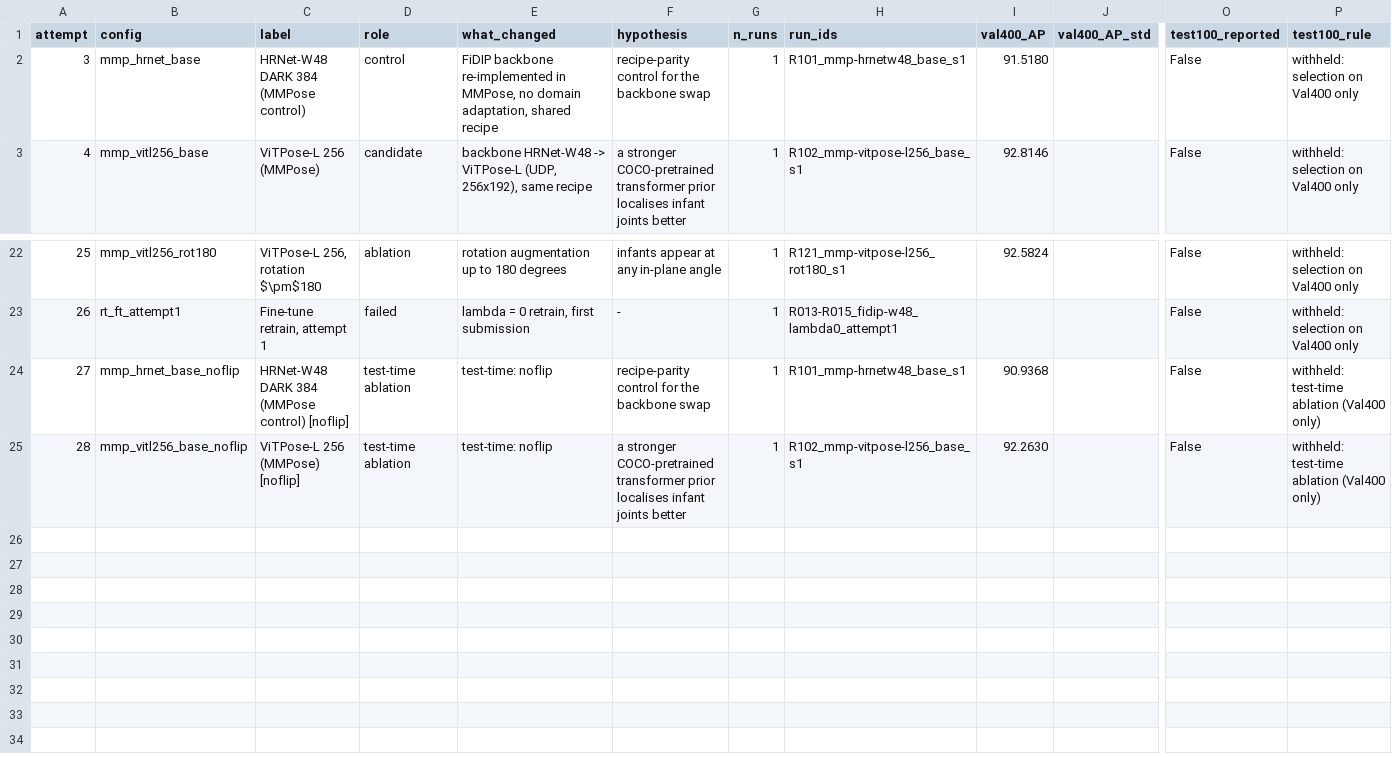
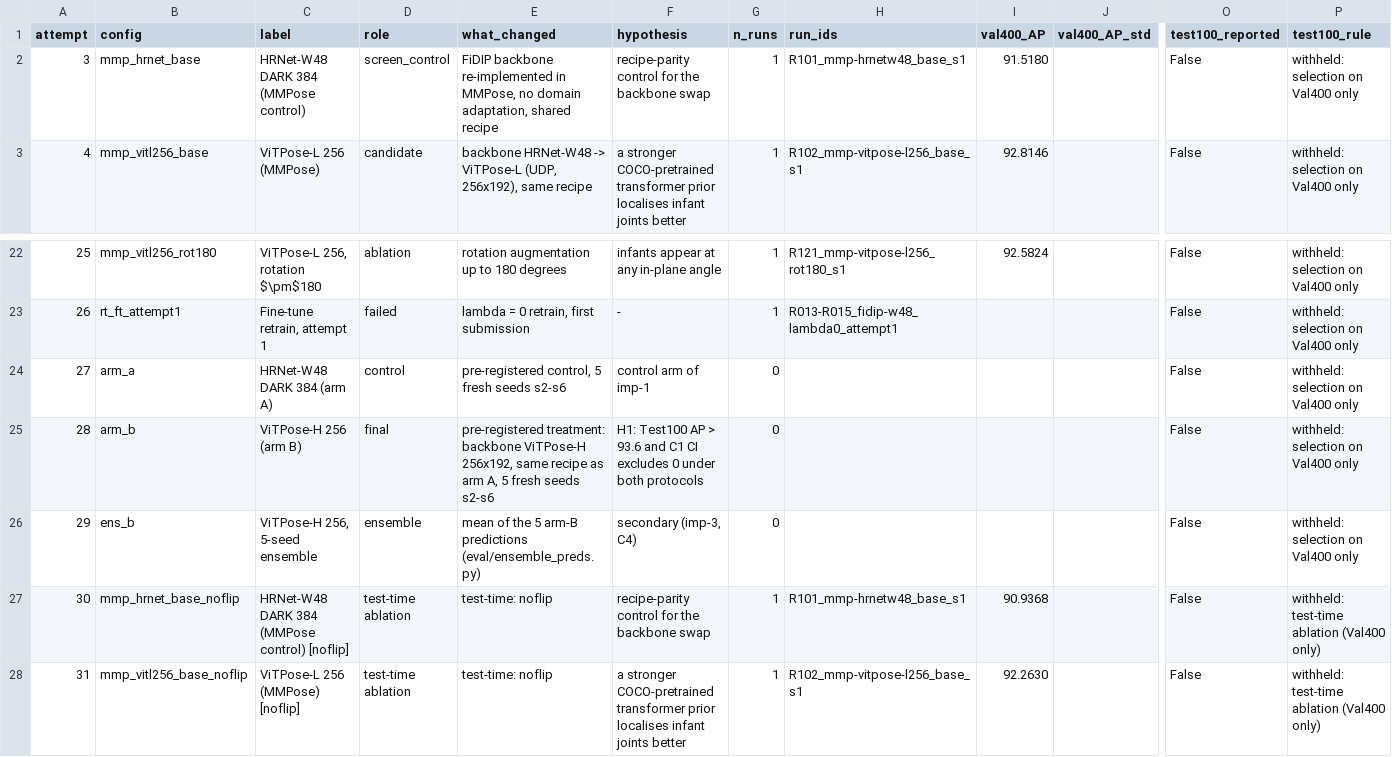
Before and after one commit to TheJASSZ/EECE7373-FiDIP, a CSV file: results/tables/ablations.csv, drawn as a sheet; only a part is shown, gaps mark what is left out; addresses are those after the commit; rows hold the shown columns only; the diff names each change by its address in the sheet, - before the commit and + after, or states it on an @@ line.

Commit message:
analysis: pre-registered C1-C4 + supplementary contrast specs (glob run dirs, exactly-one match), arm A/B/ensemble configs, ens.* keys, screening-control role

```diff
--- a/results/tables/ablations.csv
+++ b/results/tables/ablations.csv
-D2 (role): control
+D2 (role): screen_control
+row 24: 27 | arm_a | HRNet-W48 DARK 384 (arm A) | control | pre-registered control, 5 fresh seeds s2-s6 | control arm of imp-1 | 0 |  |  |  | False | withheld: selection on Val400 only
+row 25: 28 | arm_b | ViTPose-H 256 (arm B) | final | pre-registered treatment: backbone ViTPose-H 256x192, same recipe as arm A, 5 fresh seeds s2-s6 | H1: Test100 AP > 93.6 and C1 CI excludes 0 under both protocols | 0 |  |  |  | False | withheld: selection on Val400 only
+row 26: 29 | ens_b | ViTPose-H 256, 5-seed ensemble | ensemble | mean of the 5 arm-B predictions (eval/ensemble_preds.py) | secondary (imp-3, C4) | 0 |  |  |  | False | withheld: selection on Val400 only
@@ column A (attempt) renumbered from row 27 down @@
```
Also changed, not shown: results/tables/attempts.csv, results/tables/per_run.csv, 15 other files.
